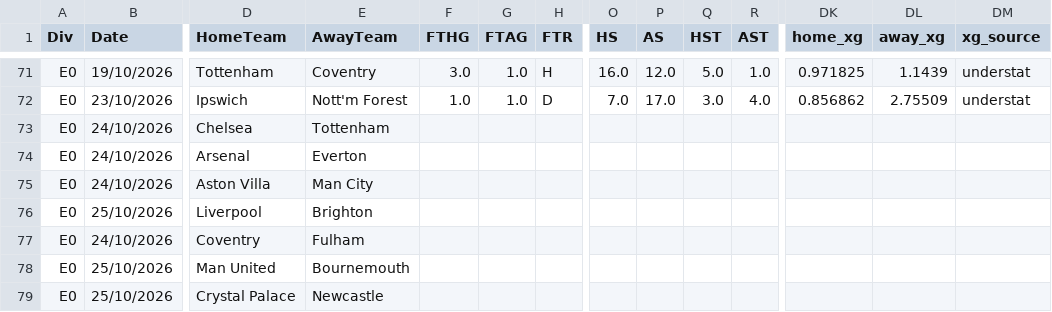
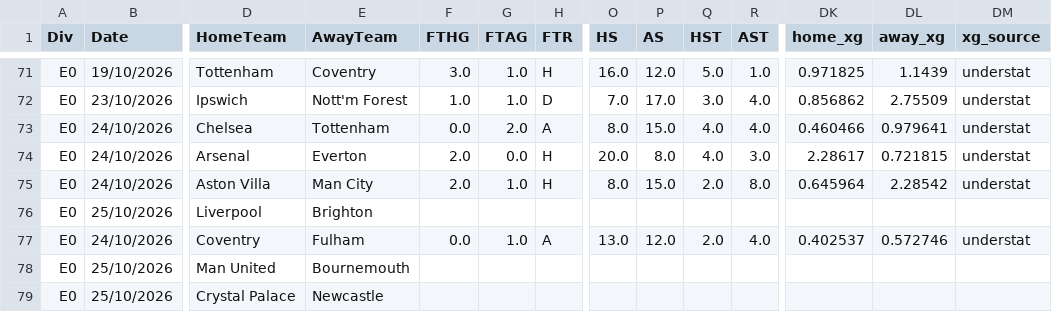
Before and after one commit to anthonyliao77/Football-Match-Prediction, a CSV file: football_data/PremierLeague/2026-2027.csv, drawn as a sheet; only a part is shown, gaps mark what is left out; removed rows and columns are numbered as before the commit, all else as after; rows hold the shown columns only; the diff names each change by its address in the sheet, - before the commit and + after, or states it on an @@ line.

```diff
--- a/football_data/PremierLeague/2026-2027.csv
+++ b/football_data/PremierLeague/2026-2027.csv
-row 73: E0 | 24/10/2026 | Chelsea | Tottenham
-row 74: E0 | 24/10/2026 | Arsenal | Everton
-row 75: E0 | 24/10/2026 | Aston Villa | Man City
+row 73: E0 | 24/10/2026 | Chelsea | Tottenham | 0.0 | 2.0 | A | 8.0 | 15.0 | 4.0 | 4.0 | 0.460466 | 0.979641 | understat
+row 74: E0 | 24/10/2026 | Arsenal | Everton | 2.0 | 0.0 | H | 20.0 | 8.0 | 4.0 | 3.0 | 2.28617 | 0.721815 | understat
+row 75: E0 | 24/10/2026 | Aston Villa | Man City | 2.0 | 1.0 | H | 8.0 | 15.0 | 2.0 | 8.0 | 0.645964 | 2.28542 | understat
-row 77: E0 | 24/10/2026 | Coventry | Fulham
+row 77: E0 | 24/10/2026 | Coventry | Fulham | 0.0 | 1.0 | A | 13.0 | 12.0 | 2.0 | 4.0 | 0.402537 | 0.572746 | understat
```
Also changed, not shown: football_data/LaLiga/2026-2027.csv, football_data/SerieA/2026-2027.csv.
